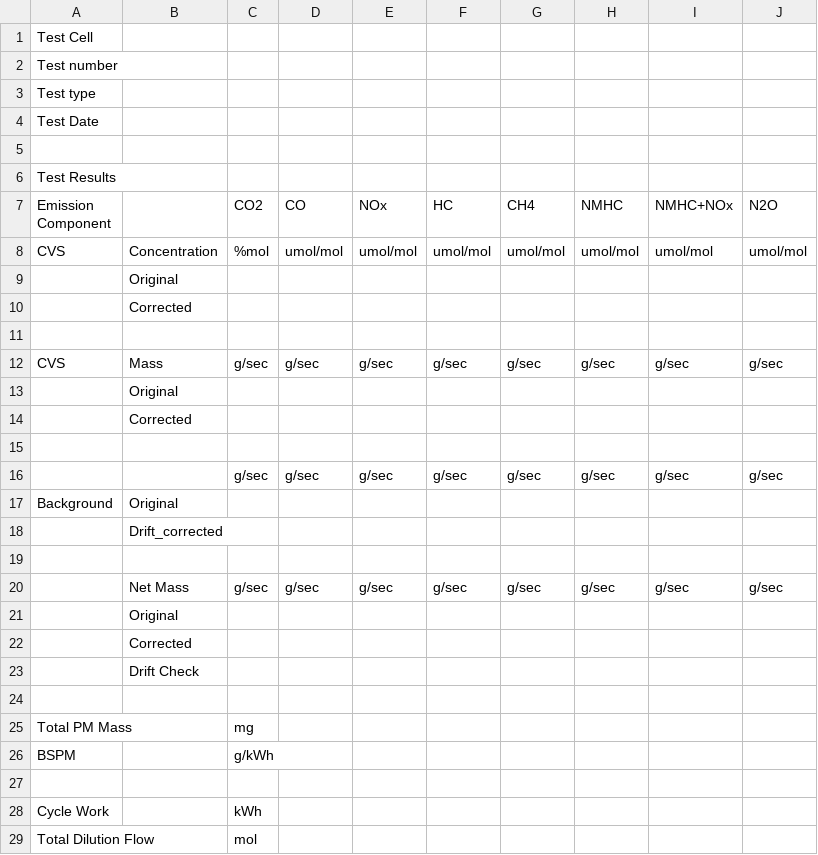
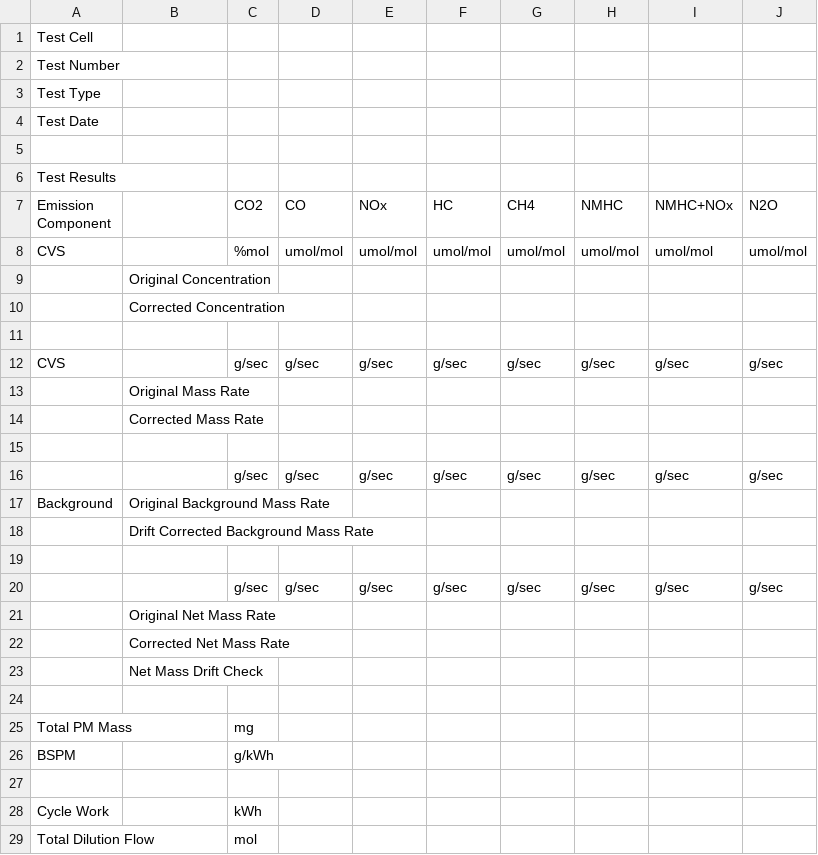
Before and after one commit to kevinanewman/PHDP, a CSV file: phdp/transient_report_template.csv, drawn as a sheet; only a part is shown.

Commit message:
continued report generation work add some convenience functions to allow dynamic location awareness when setting values at an insert point determined by cell contents updated report template to have unique cell names for easier insertion...

```diff
--- a/phdp/transient_report_template.csv
+++ b/phdp/transient_report_template.csv
@@ -1,4 +1,4 @@
 Test Cell,,,,,,,,,
-Test number,,,,,,,,,
-Test type,,,,,,,,,
+Test Number,,,,,,,,,
+Test Type,,,,,,,,,
 Test Date,,,,,,,,,
@@ -7,18 +7,18 @@ Test Results,,,,,,,,,
 Emission Component,,CO2,CO,NOx,HC,CH4,NMHC,NMHC+NOx,N2O
-CVS,Concentration,%mol,umol/mol,umol/mol,umol/mol,umol/mol,umol/mol,umol/mol,umol/mol
-,Original,,,,,,,,
-,Corrected,,,,,,,,
+CVS,,%mol,umol/mol,umol/mol,umol/mol,umol/mol,umol/mol,umol/mol,umol/mol
+,Original Concentration,,,,,,,,
+,Corrected Concentration,,,,,,,,
 ,,,,,,,,,
-CVS,Mass,g/sec,g/sec,g/sec,g/sec,g/sec,g/sec,g/sec,g/sec
-,Original,,,,,,,,
-,Corrected,,,,,,,,
+CVS,,g/sec,g/sec,g/sec,g/sec,g/sec,g/sec,g/sec,g/sec
+,Original Mass Rate,,,,,,,,
+,Corrected Mass Rate,,,,,,,,
 ,,,,,,,,,
 ,,g/sec,g/sec,g/sec,g/sec,g/sec,g/sec,g/sec,g/sec
-Background,Original,,,,,,,,
-,Drift_corrected,,,,,,,,
+Background,Original Background Mass Rate,,,,,,,,
+,Drift Corrected Background Mass Rate,,,,,,,,
 ,,,,,,,,,
-,Net Mass,g/sec,g/sec,g/sec,g/sec,g/sec,g/sec,g/sec,g/sec
-,Original,,,,,,,,
-,Corrected,,,,,,,,
-,Drift Check,,,,,,,,
+,,g/sec,g/sec,g/sec,g/sec,g/sec,g/sec,g/sec,g/sec
+,Original Net Mass Rate,,,,,,,,
+,Corrected Net Mass Rate,,,,,,,,
+,Net Mass Drift Check,,,,,,,,
 ,,,,,,,,,
```
Also changed, not shown: 2 other files.
